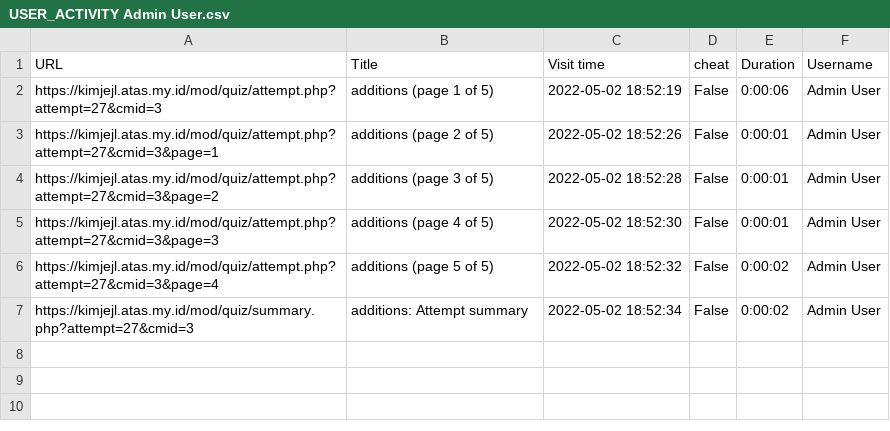
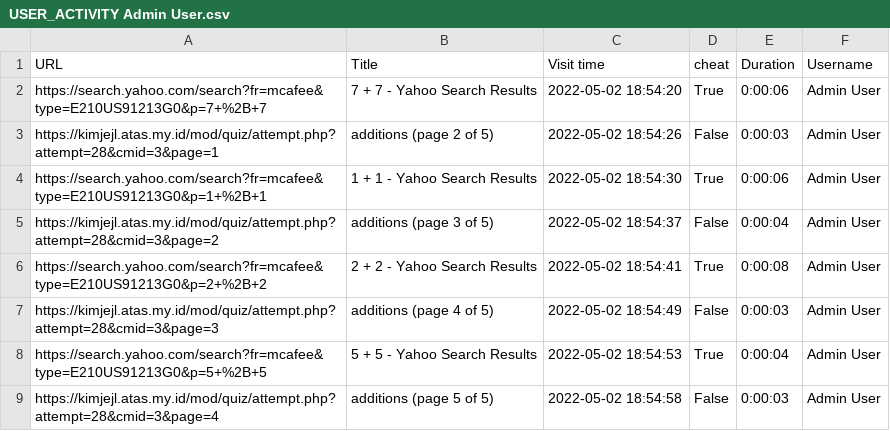
Before and after one commit to jannlenber/Analyzing-User-Activity-in-Moodle, a CSV file: USER_ACTIVITY Admin User.csv, drawn as a sheet.

```diff
--- a/USER_ACTIVITY Admin User.csv
+++ b/USER_ACTIVITY Admin User.csv
@@ -1,7 +1,9 @@
 URL,Title,Visit time,cheat,Duration,Username
-https://kimjejl.atas.my.id/mod/quiz/attempt.php?attempt=27&cmid=3,additions (page 1 of 5),2022-05-02 18:52:19,False,0:00:06,Admin User
-https://kimjejl.atas.my.id/mod/quiz/attempt.php?attempt=27&cmid=3&page=1,additions (page 2 of 5),2022-05-02 18:52:26,False,0:00:01,Admin User
-https://kimjejl.atas.my.id/mod/quiz/attempt.php?attempt=27&cmid=3&page=2,additions (page 3 of 5),2022-05-02 18:52:28,False,0:00:01,Admin User
-https://kimjejl.atas.my.id/mod/quiz/attempt.php?attempt=27&cmid=3&page=3,additions (page 4 of 5),2022-05-02 18:52:30,False,0:00:01,Admin User
-https://kimjejl.atas.my.id/mod/quiz/attempt.php?attempt=27&cmid=3&page=4,additions (page 5 of 5),2022-05-02 18:52:32,False,0:00:02,Admin User
-https://kimjejl.atas.my.id/mod/quiz/summary.php?attempt=27&cmid=3,additions: Attempt summary,2022-05-02 18:52:34,False,0:00:02,Admin User
+https://search.yahoo.com/search?fr=mcafee&type=E210US91213G0&p=7+%2B+7,7 + 7 - Yahoo Search Results,2022-05-02 18:54:20,True,0:00:06,Admin User
+https://kimjejl.atas.my.id/mod/quiz/attempt.php?attempt=28&cmid=3&page=1,additions (page 2 of 5),2022-05-02 18:54:26,False,0:00:03,Admin User
+https://search.yahoo.com/search?fr=mcafee&type=E210US91213G0&p=1+%2B+1,1 + 1 - Yahoo Search Results,2022-05-02 18:54:30,True,0:00:06,Admin User
+https://kimjejl.atas.my.id/mod/quiz/attempt.php?attempt=28&cmid=3&page=2,additions (page 3 of 5),2022-05-02 18:54:37,False,0:00:04,Admin User
+https://search.yahoo.com/search?fr=mcafee&type=E210US91213G0&p=2+%2B+2,2 + 2 - Yahoo Search Results,2022-05-02 18:54:41,True,0:00:08,Admin User
+https://kimjejl.atas.my.id/mod/quiz/attempt.php?attempt=28&cmid=3&page=3,additions (page 4 of 5),2022-05-02 18:54:49,False,0:00:03,Admin User
+https://search.yahoo.com/search?fr=mcafee&type=E210US91213G0&p=5+%2B+5,5 + 5 - Yahoo Search Results,2022-05-02 18:54:53,True,0:00:04,Admin User
+https://kimjejl.atas.my.id/mod/quiz/attempt.php?attempt=28&cmid=3&page=4,additions (page 5 of 5),2022-05-02 18:54:58,False,0:00:03,Admin User
```
Also changed, not shown: USER_ACTIVITY.csv, 37 other files.
